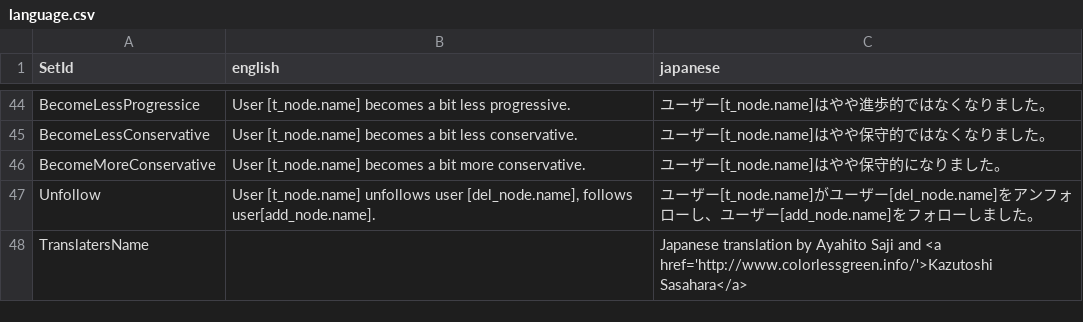
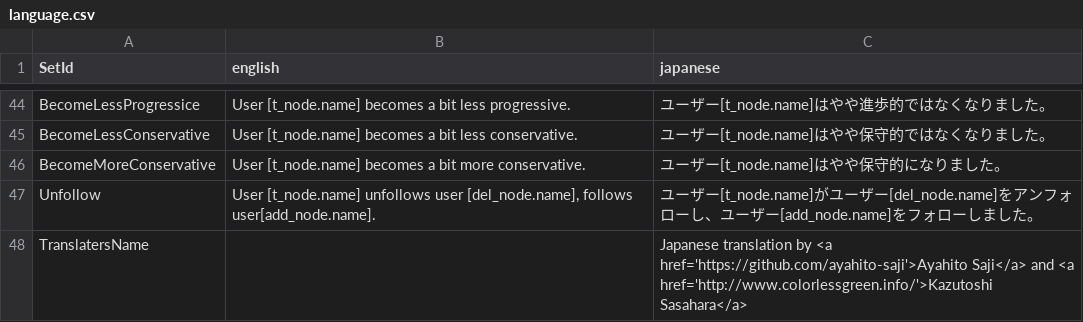
Before and after one commit to haoopeng/echo, a CSV file: language/language.csv, drawn as a sheet; only a part is shown, gaps mark what is left out.

```diff
--- a/language/language.csv
+++ b/language/language.csv
@@ -47,2 +47,2 @@ BecomeMoreConservative,User [t_node.name] becomes a bit more conservative.,ユ
 Unfollow,"User [t_node.name] unfollows user [del_node.name], follows user[add_node.name].",ユーザー[t_node.name]がユーザー[del_node.name]をアンフォローし、ユーザー[add_node.name]をフォローしました。
-TranslatersName, ,Japanese translation by Ayahito Saji and <a href='http://www.colorlessgreen.info/'>Kazutoshi Sasahara</a>
+TranslatersName, ,Japanese translation by <a href='https://github.com/ayahito-saji'>Ayahito Saji</a> and <a href='http://www.colorlessgreen.info/'>Kazutoshi Sasahara</a>
```
Also changed, not shown: 3 other files.
